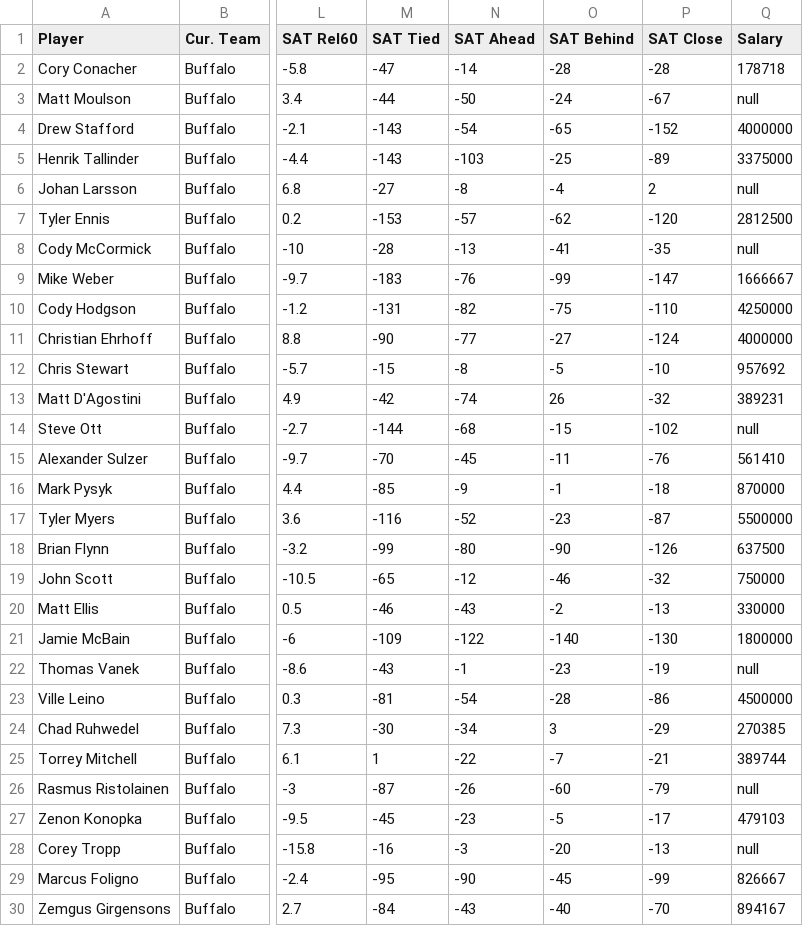
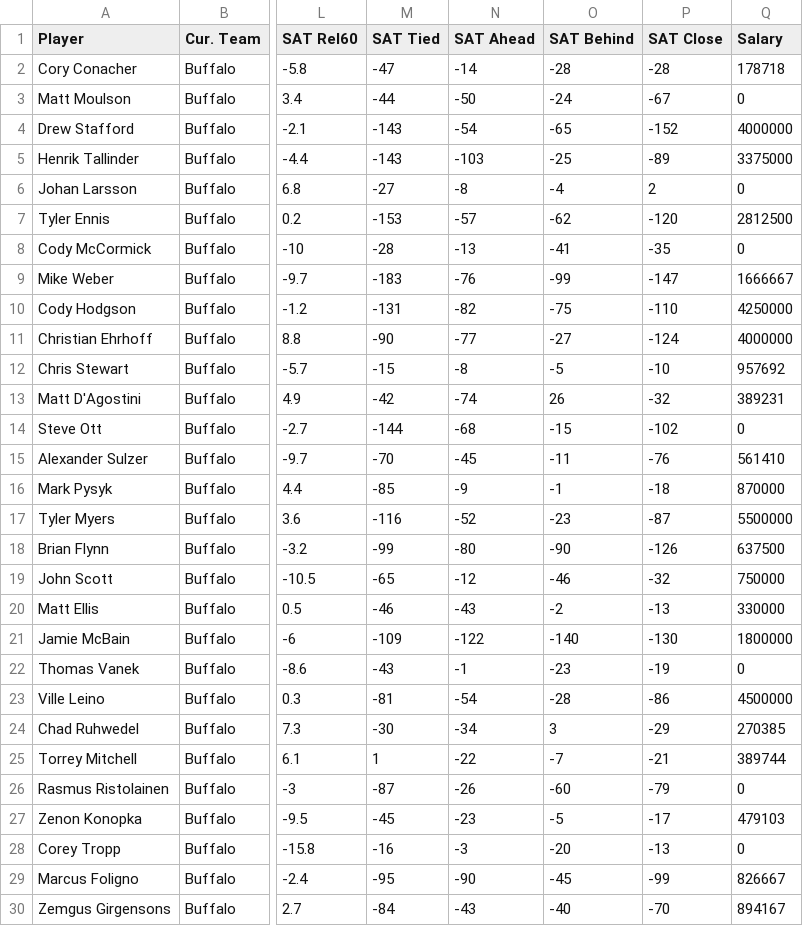
Before and after one commit to jordan-lerner/InfoVis, a CSV file: site/data/teams/Buffalo.csv, drawn as a sheet; only a part is shown, gaps mark what is left out; the diff names each change by its address in the sheet, - before the commit and + after, or states it on an @@ line.

```diff
--- a/site/data/teams/Buffalo.csv
+++ b/site/data/teams/Buffalo.csv
-Q3 (Salary): null
+Q3 (Salary): 0
-Q6 (Salary): null
+Q6 (Salary): 0
-Q8 (Salary): null
+Q8 (Salary): 0
-Q14 (Salary): null
+Q14 (Salary): 0
-Q22 (Salary): null
+Q22 (Salary): 0
-Q26 (Salary): null
+Q26 (Salary): 0
-Q28 (Salary): null
+Q28 (Salary): 0
```
Also changed, not shown: site/data/teams/Calgary.csv, site/data/teams/Carolina.csv, 10 other files.
